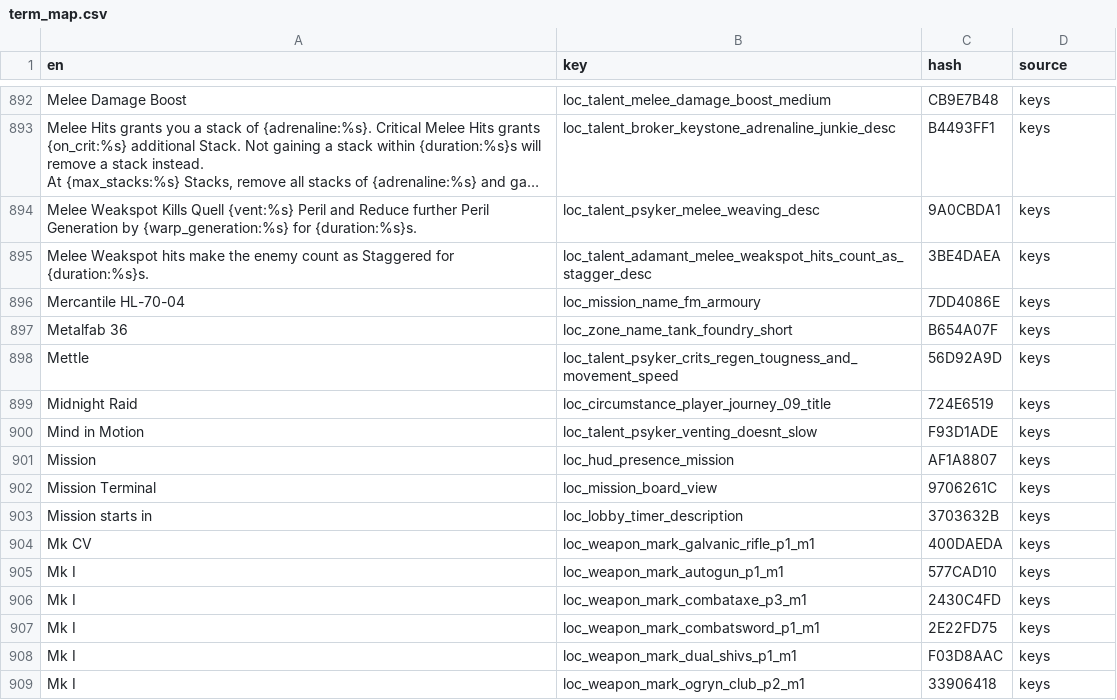
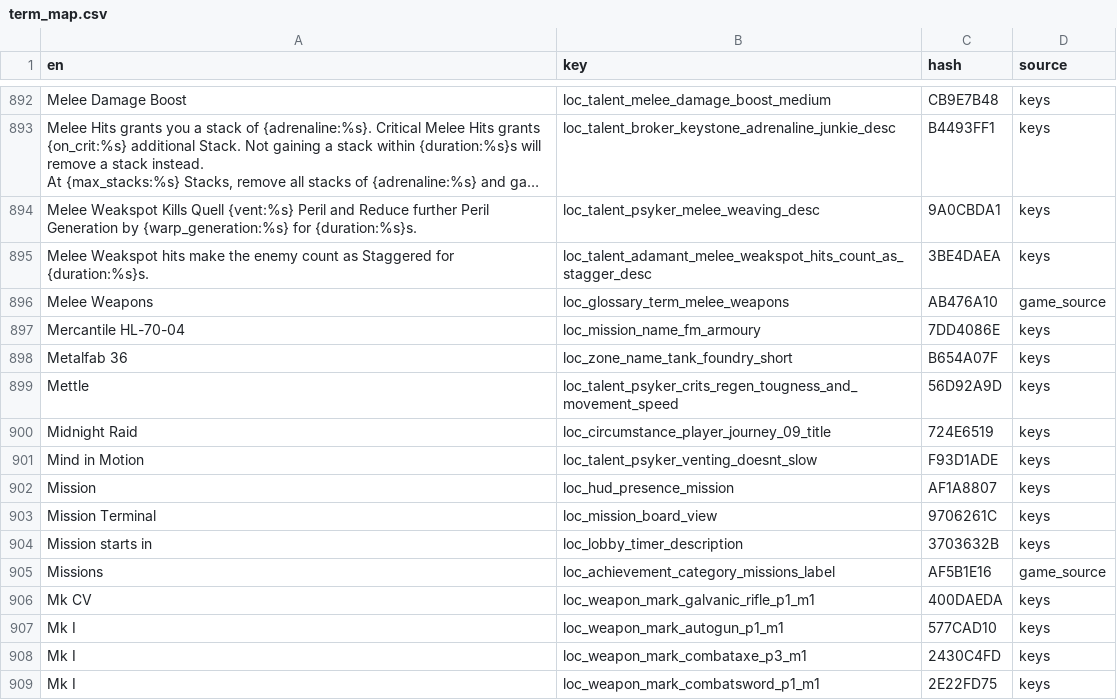
Before and after one commit to EasyRain/Darktide-auto-translate, a CSV file: translations/term_map.csv, drawn as a sheet; only a part is shown, gaps mark what is left out; the shorter side is filled out with more unchanged rows; long unchanged cells end in ….

Commit message:
glossary: the six near misses the new tool found
tools/suggest_plurals.py (added in the previous commit) reads the stores players actually have and lists the
strings a glossary term only *nearly* covers. It found six, and they are now rows of their own:

  Colors        <- Color          Positons...
  Daemonhosts   <- Daemonhost
  Positions     <- Position
  Melee Weapons <- Melee Weapon
  Missions      <- Mission
  Nuncio Aquila <- Nuncio-Aquila   (a space instead of the hyphen)

Values are the singular ones, which is how the glossary already handles short breed names (Maulers, Pox Bursters):
zh/ja/ko do not inflect, and for ru/uk/pl the singular is what that precedent ships rather than an invented
plural. Re-running the tool now reports 0 near misses over 2796 store strings.

Also fixes the tool itself: it compiled a regex per (string, term) pair - 2796 x 1269 compilations, which looked
like a hang. Compiling once per term takes it to 0.7 s.

```diff
--- a/translations/term_map.csv
+++ b/translations/term_map.csv
@@ -985,2 +985,3 @@ Melee Weakspot Kills Quell {vent:%s} Peril and Reduce further Peril Generation b
 Melee Weakspot hits make the enemy count as Staggered for {duration:%s}s.,loc_talent_adamant_melee_weakspot_hits_count_as_stagger_desc,3BE4DAEA,keys
+Melee Weapons,loc_glossary_term_melee_weapons,AB476A10,game_source
 Mercantile HL-70-04,loc_mission_name_fm_armoury,7DD4086E,keys
@@ -993,2 +994,3 @@ Mission Terminal,loc_mission_board_view,9706261C,keys
 Mission starts in,loc_lobby_timer_description,3703632B,keys
+Missions,loc_achievement_category_missions_label,AF5B1E16,game_source
 Mk CV,loc_weapon_mark_galvanic_rifle_p1_m1,400DAEDA,keys
```
Also changed, not shown: 4 other files.
